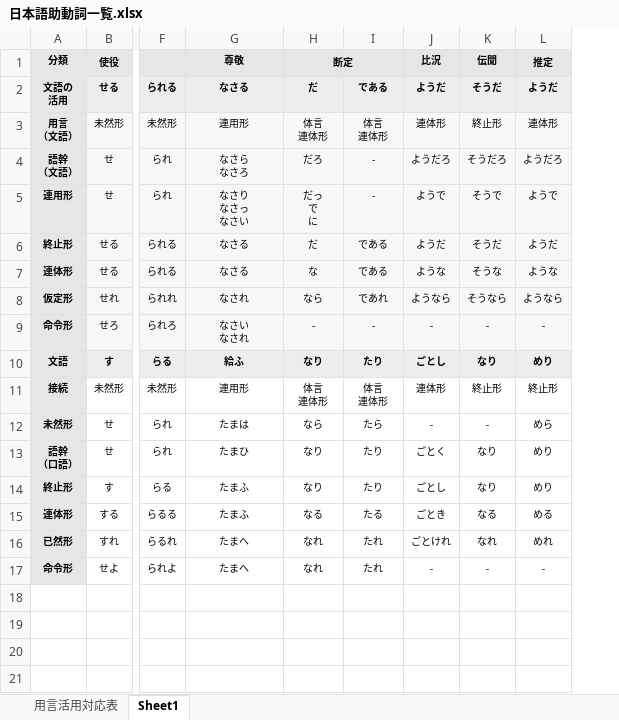
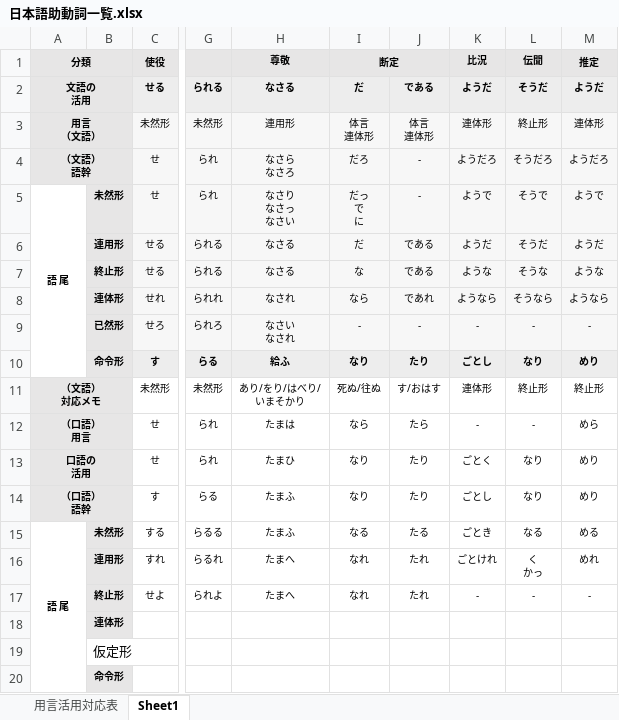
Before and after one commit to nakagaway218/remotion, an Excel workbook: Studymaterials/日本語助動詞一覧.xlsx, sheet Sheet1, drawn as a sheet; only a part is shown, gaps mark what is left out; values as stored, in another font and other column widths than the file's, no borders; addresses are those after the commit; rows hold the shown columns only; ↵ is a line break in a cell; the diff names each change by its address in the sheet, - before the commit and + after, or states it on an @@ line.

```diff
--- a/Studymaterials/日本語助動詞一覧.xlsx (sheet Sheet1)
+++ b/Studymaterials/日本語助動詞一覧.xlsx (sheet Sheet1)
+column B, rows 5-17: 未然形 | 連用形 | 終止形 | 連体形 | 已然形 | 命令形 |  |  |  |  | 未然形 | 連用形 | 終止形
+A1:B1 merged
+A2:B2 merged
+A3:B3 merged
-A4 (分類): 語幹 ↵ （文語）
+A4 (分類): （文語） ↵ 語幹
+A4:B4 merged
-A5 (分類): 連用形
+A5 (分類): 語 尾
-A5:A10 fill: #E7E6E6
+A5:A10 fill: none
+A5:A10 merged
-A6 (分類): 終止形
+A6 (分類): (empty)
-A7 (分類): 連体形
+A7 (分類): (empty)
-A8 (分類): 仮定形
+A8 (分類): (empty)
-A9 (分類): 命令形
+A9 (分類): (empty)
-A10 (分類): 文語
+A10 (分類): (empty)
-A11 (分類): 接続
+A11 (分類): （文語） ↵ 対応メモ
+A11:B11 merged
-H11 (尊敬): 連用形
+H11 (尊敬): あり/をり/はべり/ ↵ いまそかり
-I11 (断定): 体言 ↵ 連体形
+I11 (断定): 死ぬ/往ぬ
-J11: 体言 ↵ 連体形
+J11: す/おはす
-A12 (分類): 未然形
+A12 (分類): （口語） ↵ 用言
+A12:B12 merged
-A13 (分類): 語幹 ↵ （口語）
+A13 (分類): 口語の ↵ 活用
+A13:B13 merged
-A14 (分類): 終止形
+A14 (分類): （口語） ↵ 語幹
+A14:B14 merged
-A15 (分類): 連体形
+A15 (分類): 語 尾
-A15:A17 fill: #E7E6E6
+A15:A17 fill: none
+A15:A20 merged
-A16 (分類): 已然形
+A16 (分類): (empty)
-L16 (伝聞): なれ
+L16 (伝聞): く ↵ かっ
-A17 (分類): 命令形
+A17 (分類): (empty)
+row 18:  | 連体形
+row 19:  | 仮定形
+row 20:  | 命令形
```
Also changed, not shown: sheet 用言活用対応表.
